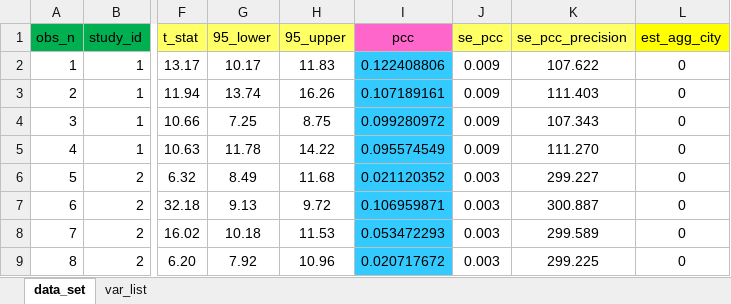
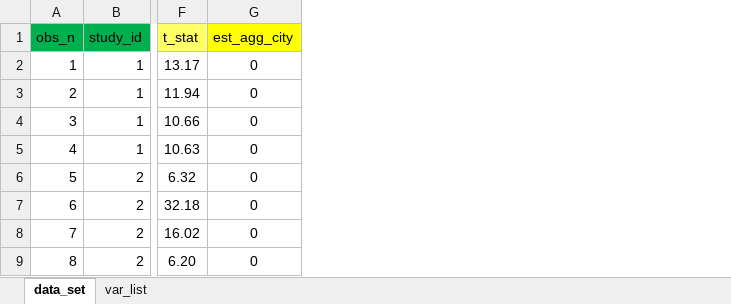
Before and after one commit to PetrCala/Diploma-Thesis, an Excel workbook: Dist/data/source/data_set_master_thesis_cala.xlsx, sheet data_set, drawn as a sheet; only a part is shown, gaps mark what is left out; values as stored, in another font and other column widths than the file's, no borders; conditional formats not drawn; the diff names each change by its address in the sheet, - before the commit and + after, or states it on an @@ line.

Commit message:
Removed redundant summary statistics from main data (pcc, CI, se_pcc,...)

```diff
--- a/Dist/data/source/data_set_master_thesis_cala.xlsx (sheet data_set)
+++ b/Dist/data/source/data_set_master_thesis_cala.xlsx (sheet data_set)
-column G (95_lower), rows 2-9: 10.17 | 13.74 | 7.25 | 11.78 | 8.49 | 9.13 | 10.18 | 7.92
-column H (95_upper), rows 2-9: 11.83 | 16.26 | 8.75 | 14.22 | 11.68 | 9.72 | 11.53 | 10.96
-column I (pcc), rows 2-9: 0.122408806 | 0.107189161 | 0.099280972 | 0.095574549 | 0.021120352 | 0.106959871 | 0.053472293 | 0.020717672
-column J (se_pcc), rows 2-9: 0.009 | 0.009 | 0.009 | 0.009 | 0.003 | 0.003 | 0.003 | 0.003
-column K (se_pcc_precision), rows 2-9: 107.622 | 111.403 | 107.343 | 111.270 | 299.227 | 300.887 | 299.589 | 299.225
```
Also changed, not shown: sheet var_list, formulas that keep their value, Literature/Literature.xlsx, 4 other files.
